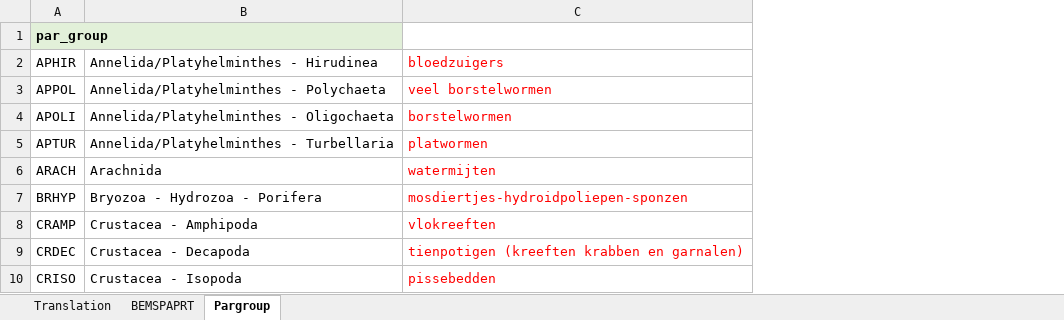
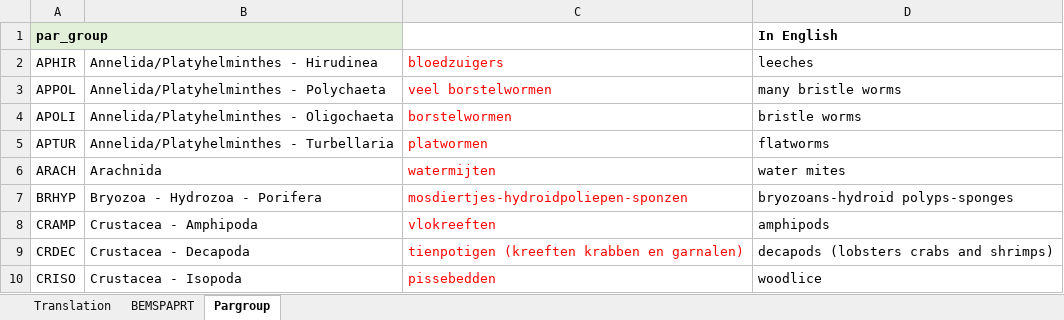
Before and after one commit to NikolaySirenko/DataFest2023Team10, an Excel workbook: DataBase/Biodiversity/Translated/Metadata_translation_English.xlsx, sheet Pargroup, drawn as a sheet; only a part is shown; values as stored, in another font and other column widths than the file's, no borders; the diff names each change by its address in the sheet, - before the commit and + after, or states it on an @@ line.

```diff
--- a/DataBase/Biodiversity/Translated/Metadata_translation_English.xlsx (sheet Pargroup)
+++ b/DataBase/Biodiversity/Translated/Metadata_translation_English.xlsx (sheet Pargroup)
+column D, rows 1-10: In English | leeches | many bristle worms | bristle worms | flatworms | water mites | bryozoans-hydroid polyps-sponges | amphipods | decapods (lobsters crabs and shrimps) | woodlice
```
Also changed, not shown: sheet Translation, sheet BEMSPAPRT.
